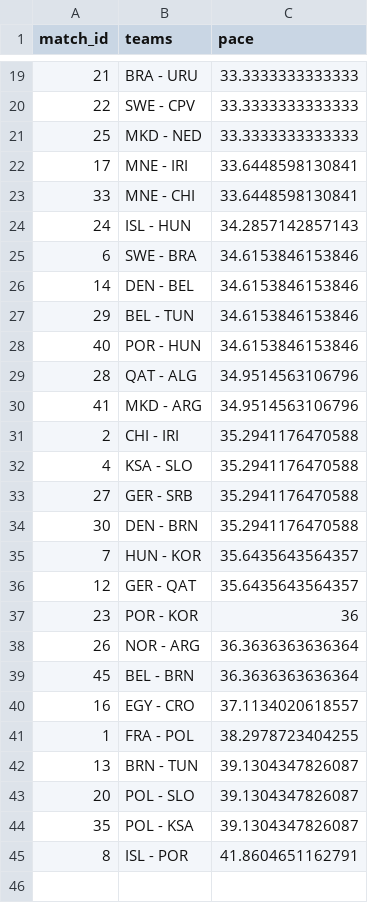
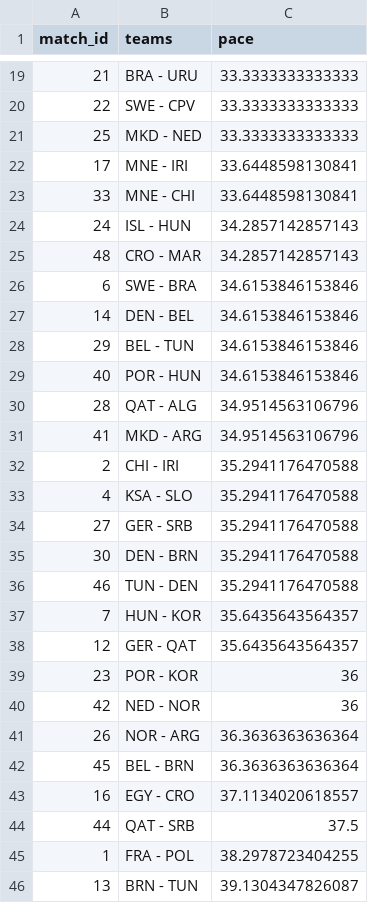
Before and after one commit to telaroz/pol_swe_2023_data, a CSV file: pace_by_game.csv, drawn as a sheet; only a part is shown, gaps mark what is left out; the shorter side is filled out with more unchanged rows.

```diff
--- a/pace_by_game.csv
+++ b/pace_by_game.csv
@@ -24,2 +24,3 @@ match_id,teams,pace
 24,ISL - HUN,34.2857142857143
+48,CRO - MAR,34.2857142857143
 6,SWE - BRA,34.6153846153846
@@ -34,2 +35,3 @@ match_id,teams,pace
 30,DEN - BRN,35.2941176470588
+46,TUN - DEN,35.2941176470588
 7,HUN - KOR,35.6435643564357
@@ -37,2 +39,3 @@ match_id,teams,pace
 23,POR - KOR,36
+42,NED - NOR,36
 26,NOR - ARG,36.3636363636364
@@ -40,2 +43,3 @@ match_id,teams,pace
 16,EGY - CRO,37.1134020618557
+44,QAT - SRB,37.5
 1,FRA - POL,38.2978723404255
```
Also changed, not shown: pace_by_team.csv, pace_by_team_by_game.csv, 2 other files.
